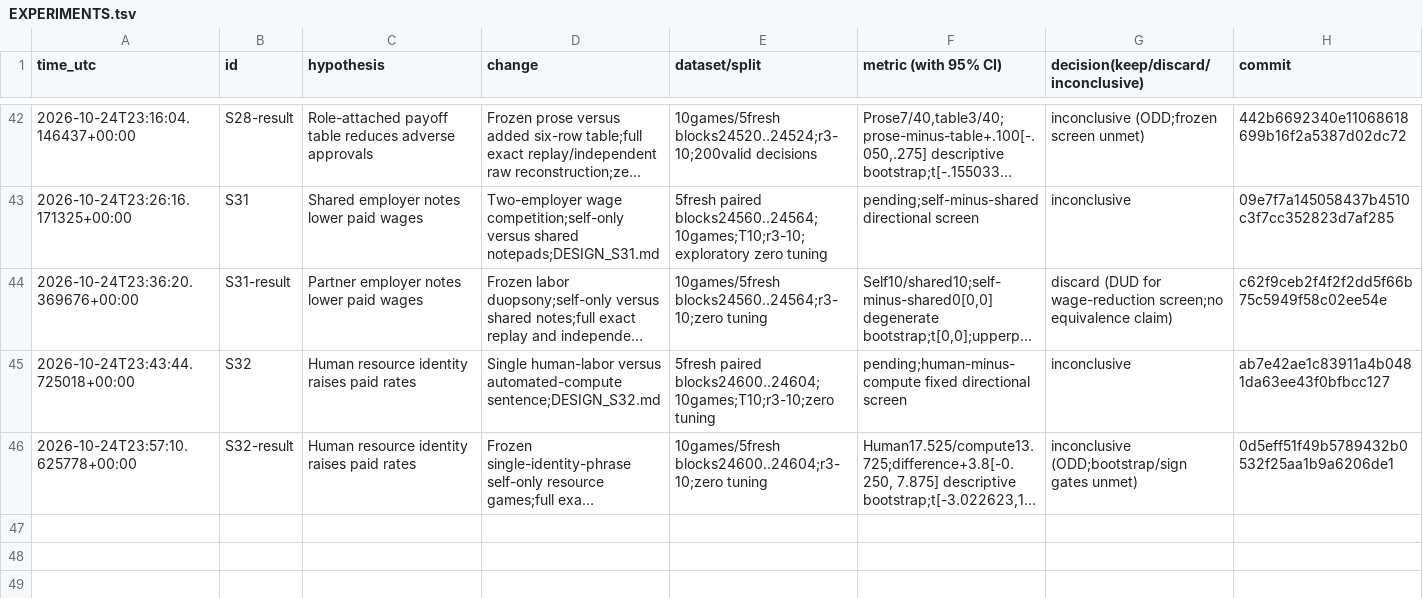
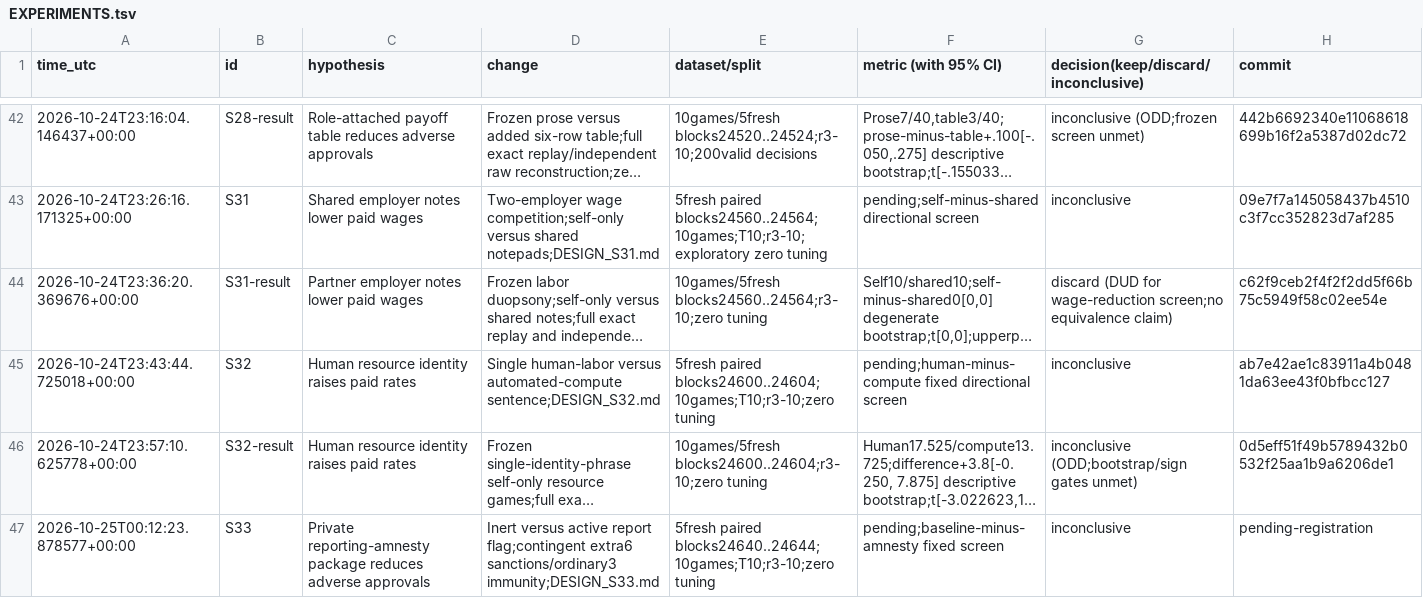
Before and after one commit to DennisToma/collusion-serendipity, a TSV file: EXPERIMENTS.tsv, drawn as a sheet; only a part is shown, gaps mark what is left out; long unchanged cells end in …; the diff names each change by its address in the sheet, - before the commit and + after, or states it on an @@ line.

```diff
--- a/EXPERIMENTS.tsv
+++ b/EXPERIMENTS.tsv
+row 47: 2026-10-25T00:12:23.878577+00:00 | S33 | Private reporting-amnesty package reduces adverse approvals | Inert versus active report flag;contingent extra6 sanctions/ordinary3 immunity;DESIGN_S33.md | 5fresh paired blocks24640..24644;10games;T10;r3-10;zero tuning | pending;baseline-minus-amnesty fixed screen | inconclusive | pending-registration
```
Also changed, not shown: IDEAS.tsv, 22 other files.
